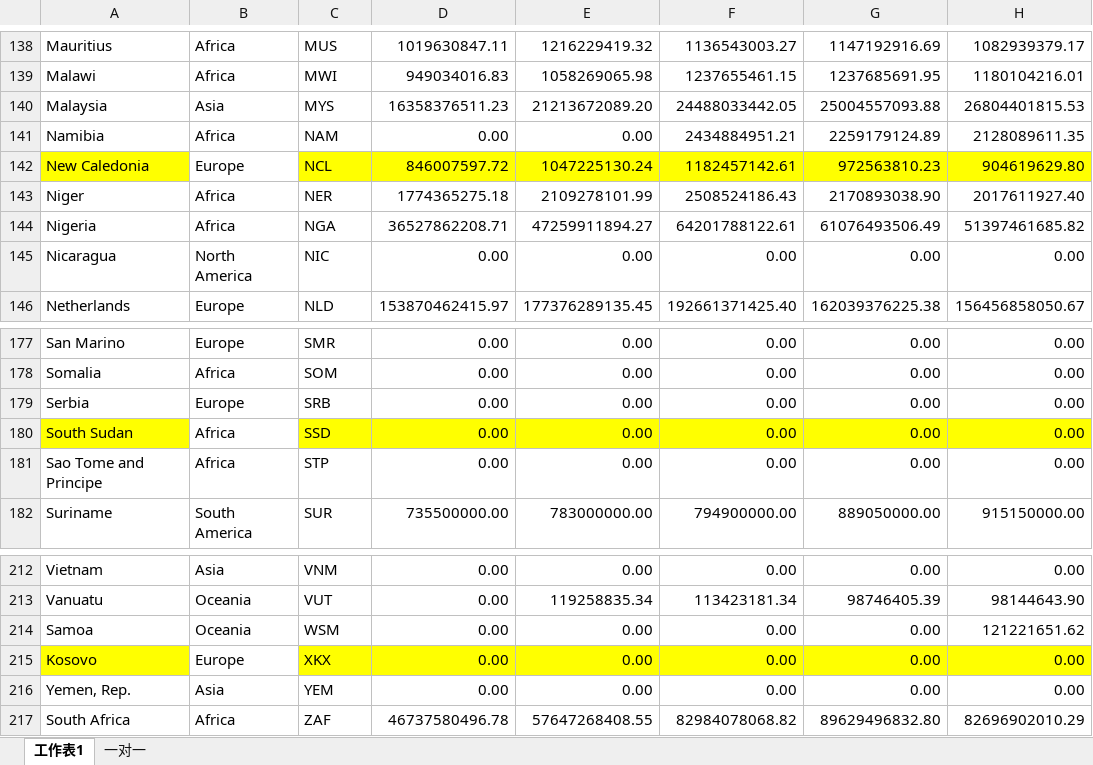
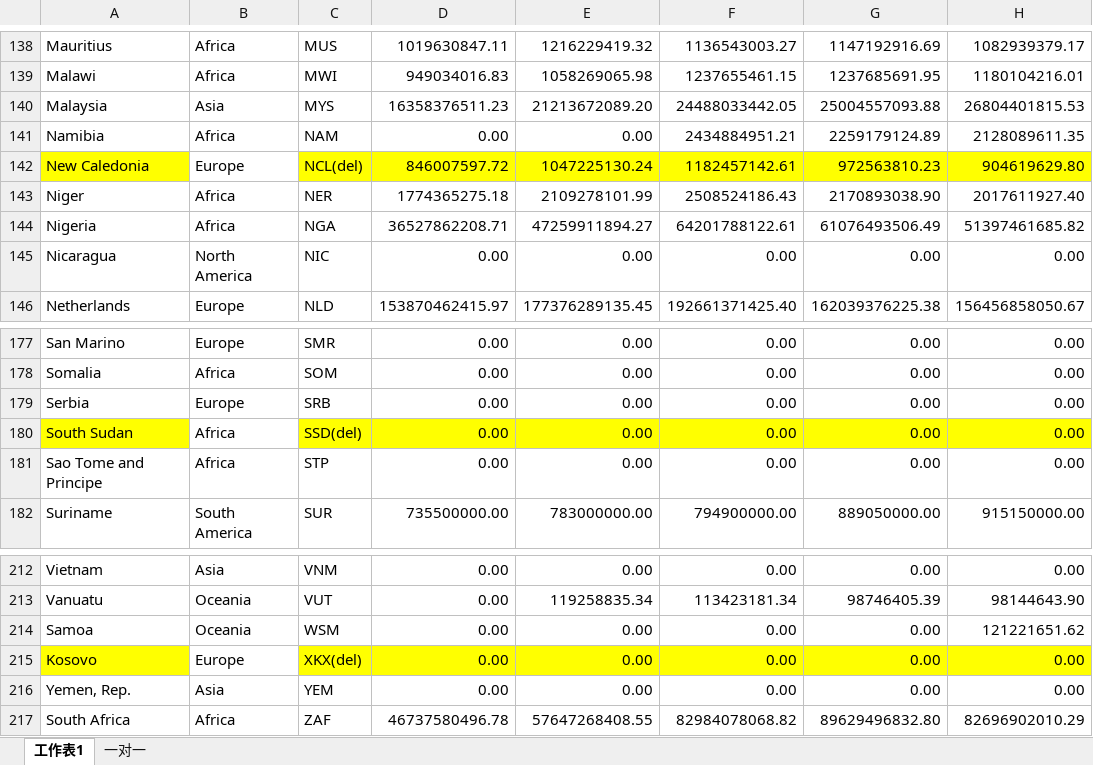
Before and after one commit to jkiss/Threejs-Global, an Excel workbook: bash/GDP-ALL.xlsx, sheet 工作表1, drawn as a sheet; only a part is shown, gaps mark what is left out; values as stored, in another font and other column widths than the file's, no borders; the diff covers the shown part only; the diff names each change by its address in the sheet, - before the commit and + after, or states it on an @@ line.

```diff
--- a/bash/GDP-ALL.xlsx (sheet 工作表1)
+++ b/bash/GDP-ALL.xlsx (sheet 工作表1)
-C142: NCL
+C142: NCL(del)
-C180: SSD
+C180: SSD(del)
-C215: XKX
+C215: XKX(del)
```
Also changed, not shown: 14 edited cells elsewhere in this sheet, 12 other files.
